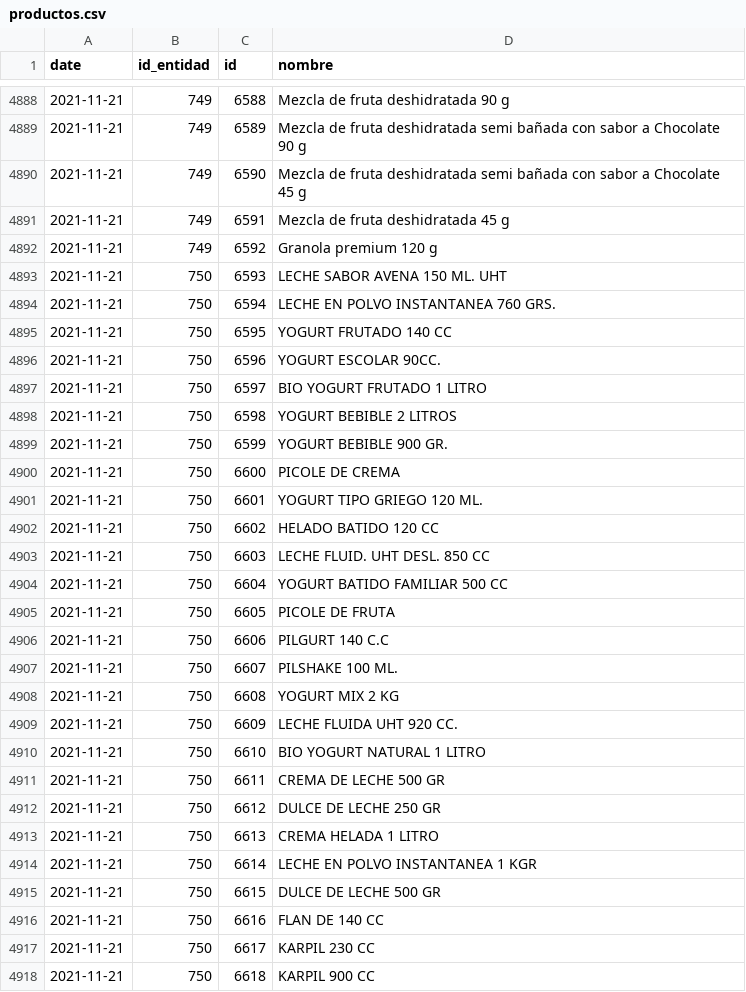
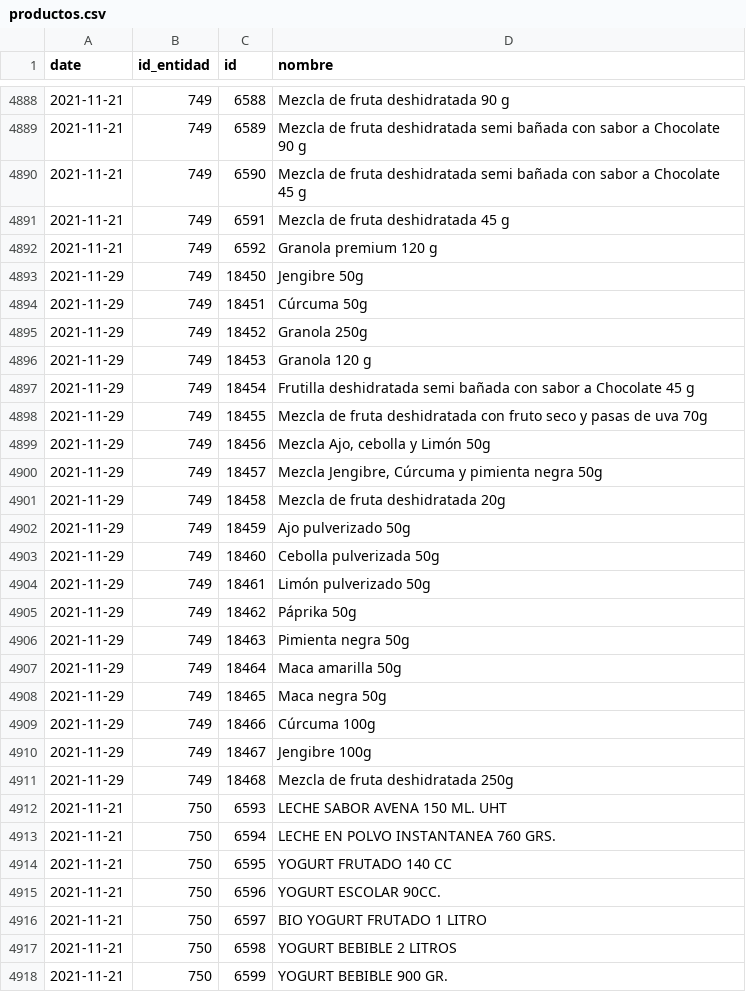
Before and after one commit to mauforonda/consumelonuestro, a CSV file: data/productos.csv, drawn as a sheet; only a part is shown, gaps mark what is left out; the shorter side is filled out with more unchanged rows.

```diff
--- a/data/productos.csv
+++ b/data/productos.csv
@@ -4892,2 +4892,21 @@ date,id_entidad,id,nombre
 2021-11-21,749,6592,Granola premium 120 g
+2021-11-29,749,18450,Jengibre 50g
+2021-11-29,749,18451,Cúrcuma 50g
+2021-11-29,749,18452,Granola 250g
+2021-11-29,749,18453,Granola 120 g
+2021-11-29,749,18454,Frutilla deshidratada semi bañada con sabor a Chocolate 45 g
+2021-11-29,749,18455,Mezcla de fruta deshidratada con fruto seco y pasas de uva 70g
+2021-11-29,749,18456,"Mezcla Ajo, cebolla y Limón 50g"
+2021-11-29,749,18457,"Mezcla Jengibre, Cúrcuma y pimienta negra 50g"
+2021-11-29,749,18458,Mezcla de fruta deshidratada 20g
+2021-11-29,749,18459,Ajo pulverizado 50g
+2021-11-29,749,18460,Cebolla pulverizada 50g
+2021-11-29,749,18461,Limón pulverizado 50g
+2021-11-29,749,18462,Páprika 50g
+2021-11-29,749,18463,Pimienta negra 50g
+2021-11-29,749,18464,Maca amarilla 50g
+2021-11-29,749,18465,Maca negra 50g
+2021-11-29,749,18466,Cúrcuma 100g
+2021-11-29,749,18467,Jengibre 100g
+2021-11-29,749,18468,Mezcla de fruta deshidratada 250g
 2021-11-21,750,6593,LECHE SABOR AVENA 150 ML. UHT
```
Also changed, not shown: data/entidades.csv.
